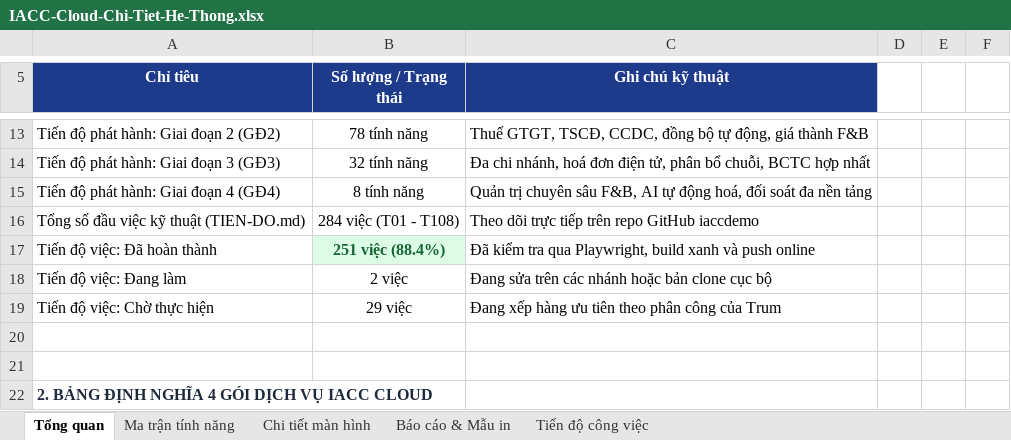
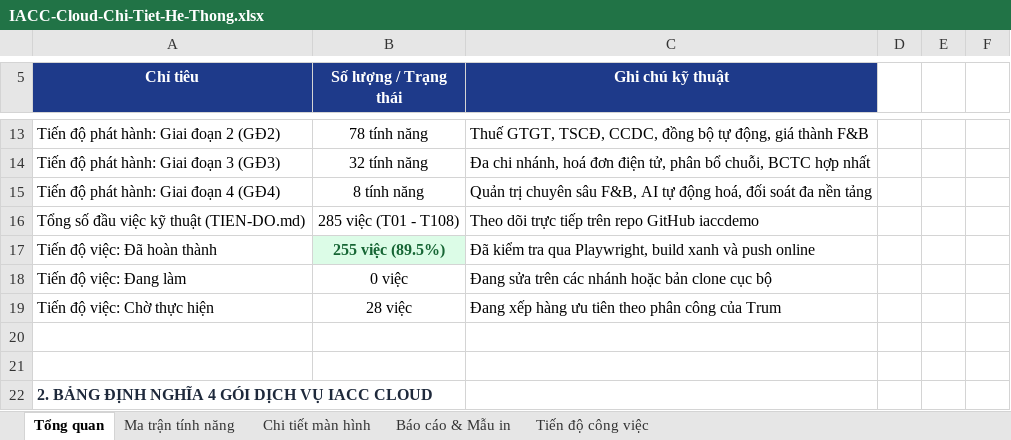
Before and after one commit to trungkhanhduong93/iaccdemo, an Excel workbook: docs/IACC-Cloud-Chi-Tiet-He-Thong.xlsx, sheet Tổng quan, drawn as a sheet; only a part is shown, gaps mark what is left out; values as stored, in another font and other column widths than the file's, no borders; the diff names each change by its address in the sheet, - before the commit and + after, or states it on an @@ line.

```diff
--- a/docs/IACC-Cloud-Chi-Tiet-He-Thong.xlsx (sheet Tổng quan)
+++ b/docs/IACC-Cloud-Chi-Tiet-He-Thong.xlsx (sheet Tổng quan)
-B16 (Số lượng / Trạng thái): 284 việc (T01 - T108)
+B16 (Số lượng / Trạng thái): 285 việc (T01 - T108)
-B17 (Số lượng / Trạng thái): 251 việc (88.4%)
+B17 (Số lượng / Trạng thái): 255 việc (89.5%)
-B18 (Số lượng / Trạng thái): 2 việc
+B18 (Số lượng / Trạng thái): 0 việc
-B19 (Số lượng / Trạng thái): 29 việc
+B19 (Số lượng / Trạng thái): 28 việc
```
Also changed, not shown: sheet Tiến độ công việc, 4 other files.
